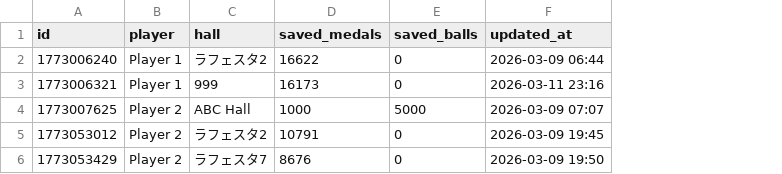
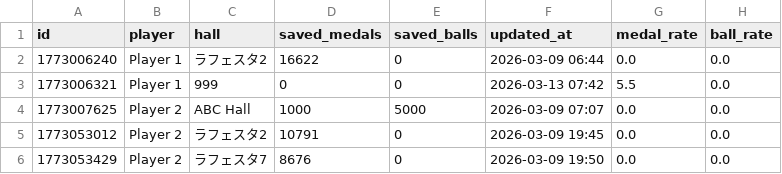
Before and after one commit to nabesaka499-netizen/my-pachinko-ledger, a CSV file: savings.csv, drawn as a sheet; the diff names each change by its address in the sheet, - before the commit and + after, or states it on an @@ line.

Commit message:
Update savings @ 2026-03-13 07:42

```diff
--- a/savings.csv
+++ b/savings.csv
+column G (medal_rate), rows 2-6: 0.0 | 5.5 | 0.0 | 0.0 | 0.0
+column H (ball_rate), rows 2-6: all 0.0
-D3 (saved_medals): 16173
+D3 (saved_medals): 0
-F3 (updated_at): 2026-03-11 23:16
+F3 (updated_at): 2026-03-13 07:42
```
